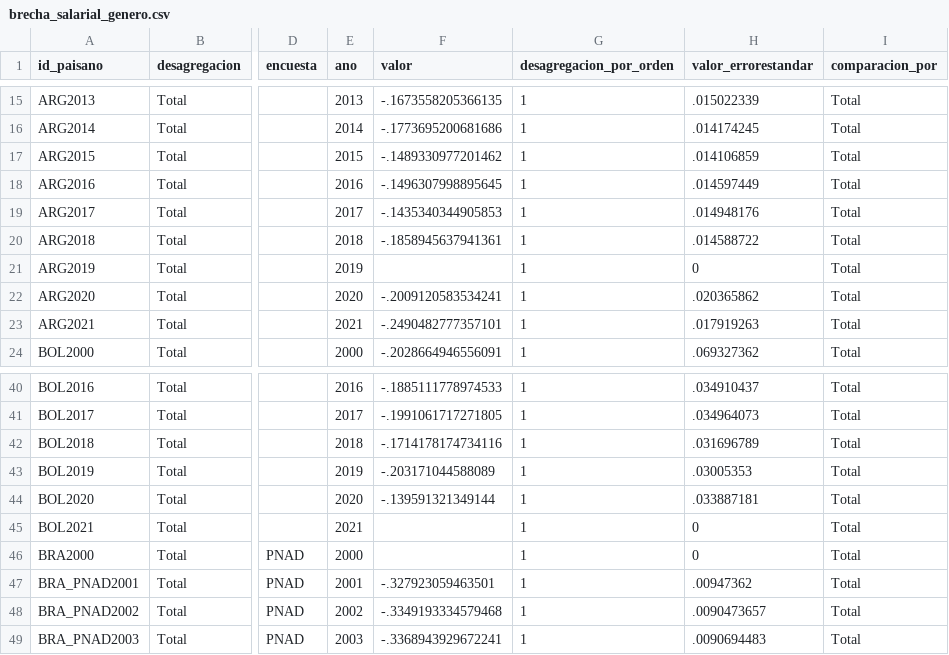
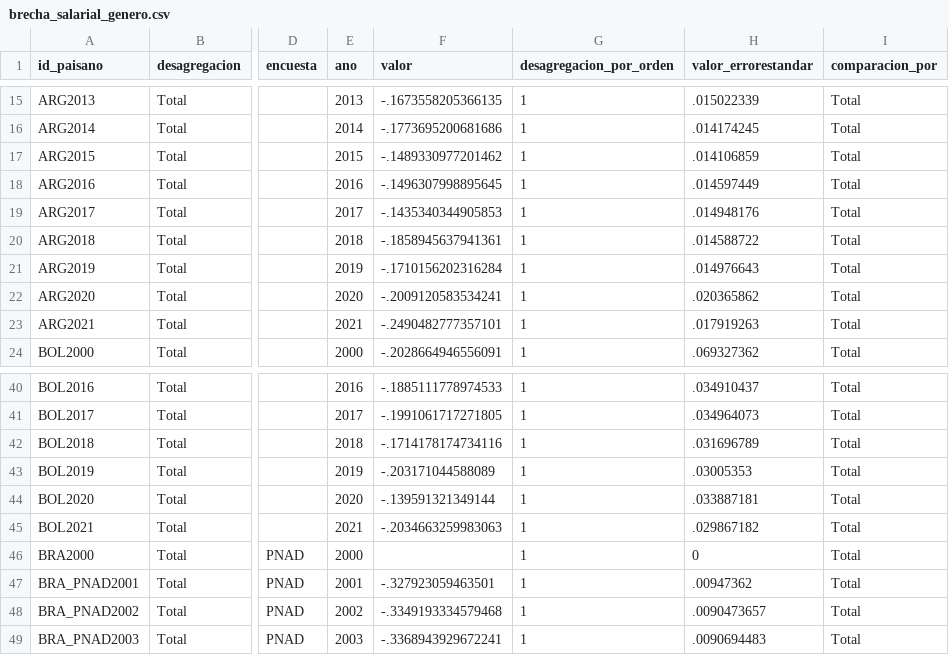
Before and after one commit to julianppe/genlac_dash_empleo_spanish, a CSV file: datasets/brecha_salarial_genero.csv, drawn as a sheet; only a part is shown, gaps mark what is left out; the diff names each change by its address in the sheet, - before the commit and + after, or states it on an @@ line.

```diff
--- a/datasets/brecha_salarial_genero.csv
+++ b/datasets/brecha_salarial_genero.csv
-F21 (valor): (empty)
+F21 (valor): -.1710156202316284
-H21 (valor_errorestandar): 0
+H21 (valor_errorestandar): .014976643
-F45 (valor): (empty)
+F45 (valor): -.2034663259983063
-H45 (valor_errorestandar): 0
+H45 (valor_errorestandar): .029867182
```
Also changed, not shown: 27 other files.
